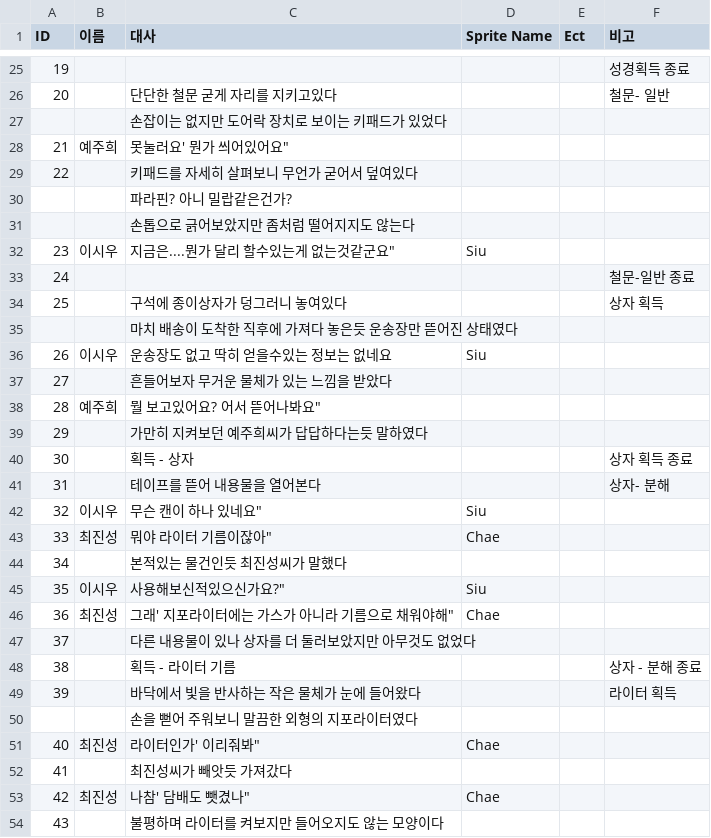
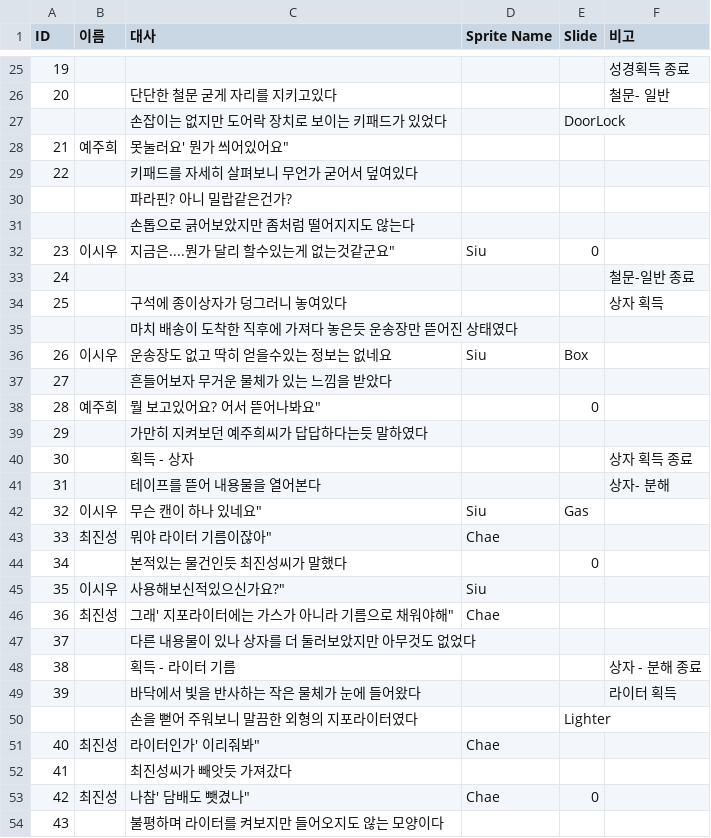
Before and after one commit to ikjun811/TeamProject_NKBLIJ, a CSV file: Assets/Resources/scrpt_5F_startroom.csv, drawn as a sheet; only a part is shown, gaps mark what is left out; the diff covers the shown part only.

```diff
--- a/Assets/Resources/scrpt_5F_startroom.csv
+++ b/Assets/Resources/scrpt_5F_startroom.csv
@@ -1 +1 @@
-ID,이름,대사,Sprite Name,Ect,비고
+ID,이름,대사,Sprite Name,Slide,비고
@@ -26,3 +26,3 @@ ID,이름,대사,Sprite Name,Ect,비고
 20,,단단한 철문 굳게 자리를 지키고있다,,,철문- 일반
-,,손잡이는 없지만 도어락 장치로 보이는 키패드가 있었다,,,
+,,손잡이는 없지만 도어락 장치로 보이는 키패드가 있었다,,DoorLock,
 21,예주희,"못눌러요' 뭔가 씌어있어요""",,,
@@ -31,3 +31,3 @@ ID,이름,대사,Sprite Name,Ect,비고
 ,,손톱으로 긁어보았지만 좀처럼 떨어지지도 않는다,,,
-23,이시우,"지금은....뭔가 달리 할수있는게 없는것같군요""",Siu,,
+23,이시우,"지금은....뭔가 달리 할수있는게 없는것같군요""",Siu,0,
 24,,,,,철문-일반 종료
@@ -35,5 +35,5 @@ ID,이름,대사,Sprite Name,Ect,비고
 ,,마치 배송이 도착한 직후에 가져다 놓은듯 운송장만 뜯어진 상태였다,,,
-26,이시우,운송장도 없고 딱히 얻을수있는 정보는 없네요,Siu,,
+26,이시우,운송장도 없고 딱히 얻을수있는 정보는 없네요,Siu,Box,
 27,,흔들어보자 무거운 물체가 있는 느낌을 받았다,,,
-28,예주희,"뭘 보고있어요? 어서 뜯어나봐요""",,,
+28,예주희,"뭘 보고있어요? 어서 뜯어나봐요""",,0,
 29,,가만히 지켜보던 예주희씨가 답답하다는듯 말하였다,,,
@@ -41,5 +41,5 @@ ID,이름,대사,Sprite Name,Ect,비고
 31,,테이프를 뜯어 내용물을 열어본다,,,상자- 분해
-32,이시우,"무슨 캔이 하나 있네요""",Siu,,
+32,이시우,"무슨 캔이 하나 있네요""",Siu,Gas,
 33,최진성,"뭐야 라이터 기름이잖아""",Chae,,
-34,,본적있는 물건인듯 최진성씨가 말했다,,,
+34,,본적있는 물건인듯 최진성씨가 말했다,,0,
 35,이시우,"사용해보신적있으신가요?""",Siu,,
@@ -49,6 +49,6 @@ ID,이름,대사,Sprite Name,Ect,비고
 39,,바닥에서 빛을 반사하는 작은 물체가 눈에 들어왔다,,,라이터 획득
-,,손을 뻗어 주워보니 말끔한 외형의 지포라이터였다,,,
+,,손을 뻗어 주워보니 말끔한 외형의 지포라이터였다,,Lighter,
 40,최진성,"라이터인가' 이리줘봐""",Chae,,
 41,,최진성씨가 빼앗듯 가져갔다,,,
-42,최진성,"나참' 담배도 뺏겼나""",Chae,,
+42,최진성,"나참' 담배도 뺏겼나""",Chae,0,
 43,,불평하며 라이터를 켜보지만 들어오지도 않는 모양이다,,,
```
Also changed, not shown: 4 edited cells elsewhere in this file, 18 other files.
